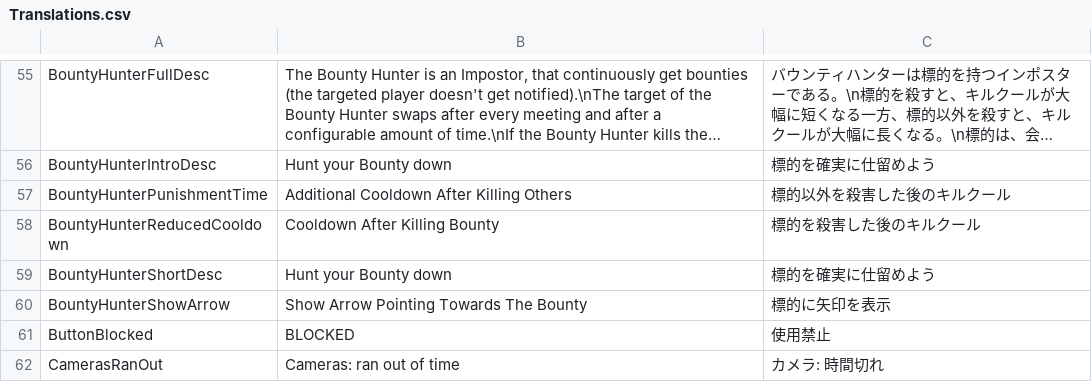
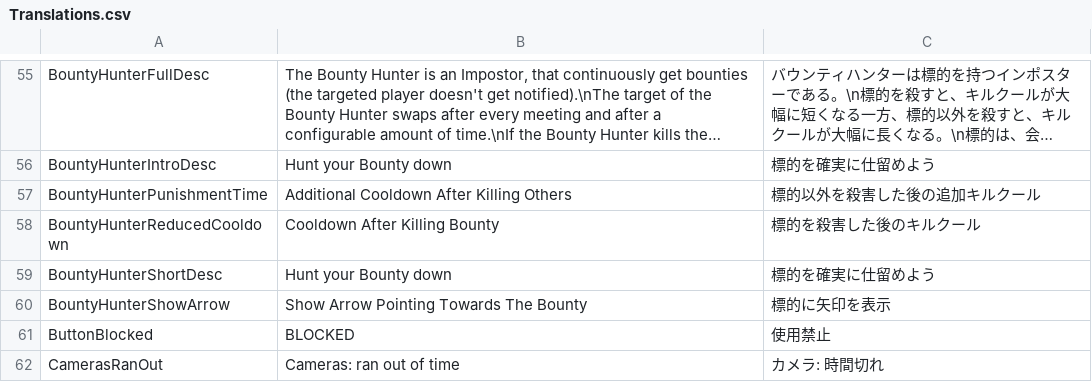
Before and after one commit to Shota-Sunada/RebuildUs, a CSV file: Translations.csv, drawn as a sheet; only a part is shown, gaps mark what is left out; long unchanged cells end in …; the diff names each change by its address in the sheet, - before the commit and + after, or states it on an @@ line.

Commit message:
バウンティハンター翻訳修正

```diff
--- a/Translations.csv
+++ b/Translations.csv
-C57: 標的以外を殺害した後のキルクール
+C57: 標的以外を殺害した後の追加キルクール
```
